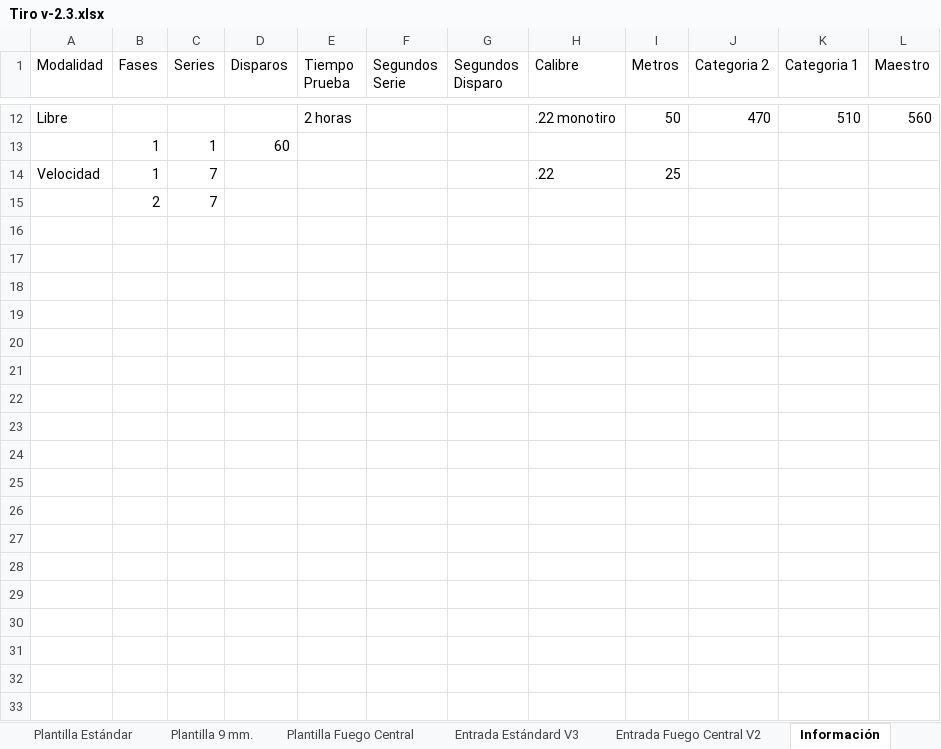
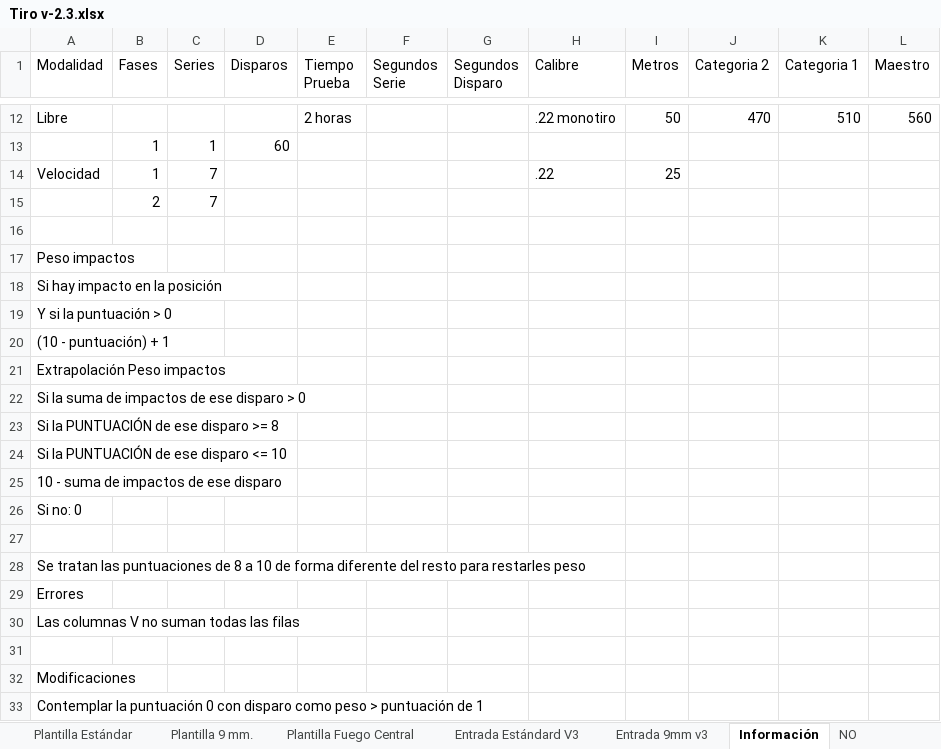
Before and after one commit to ixavy/tir, an Excel workbook: Tiro v-2.3.xlsx, sheet Información, drawn as a sheet; only a part is shown, gaps mark what is left out; values as stored, in another font and other column widths than the file's, no borders; the diff names each change by its address in the sheet, - before the commit and + after, or states it on an @@ line.

Commit message:
Añado entrada 9mm. Corregido errores fórmula columna V

```diff
--- a/Tiro v-2.3.xlsx (sheet Información)
+++ b/Tiro v-2.3.xlsx (sheet Información)
-sheet tab: Entrada Fuego Central V2
+sheet tab: Entrada 9mm v3
+sheet tab: NO
+row 16: (empty)
+row 17: Peso impactos
+row 18: Si hay impacto en la posición
+row 19: Y si la puntuación > 0
+row 20: (10 - puntuación) + 1
+row 21: Extrapolación Peso impactos
+row 22: Si la suma de impactos de ese disparo > 0
+row 23: Si la PUNTUACIÓN de ese disparo >= 8
+row 24: Si la PUNTUACIÓN de ese disparo <= 10
+row 25: 10 - suma de impactos de ese disparo
+row 26: Si no: 0
+row 27: (empty)
+row 28: Se tratan las puntuaciones de 8 a 10 de forma diferente del resto para restarles peso
+row 29: Errores
+row 30: Las columnas V no suman todas las filas
+row 31: (empty)
+row 32: Modificaciones
+row 33: Contemplar la puntuación 0 con disparo como peso > puntuación de 1
```
Also changed, not shown: sheet Entrada Estándard V3, 2 other files.
